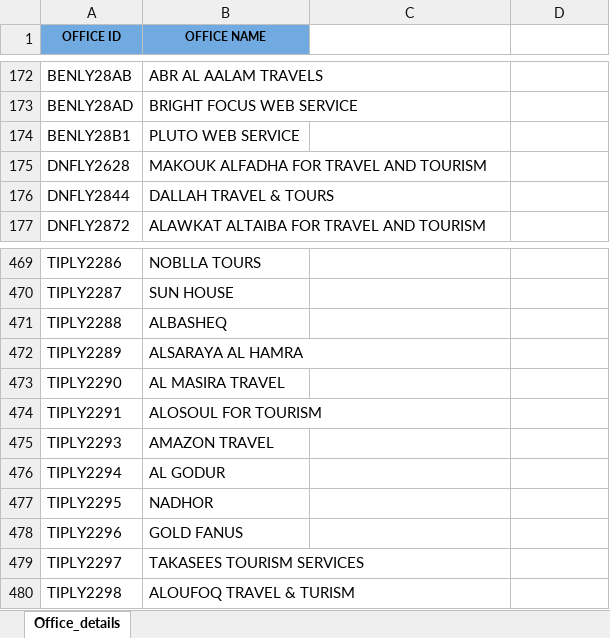
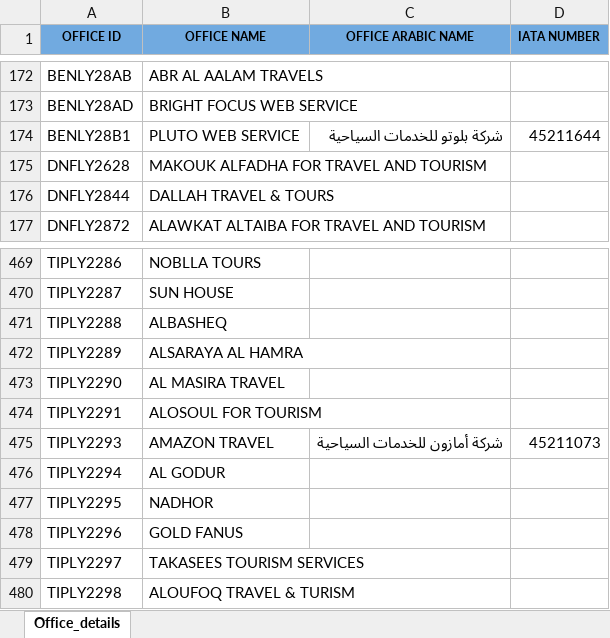
Before and after one commit to azizaalhouni/amadeus-billing-system, an Excel workbook: bills.xlsx, sheet Office_details, drawn as a sheet; only a part is shown, gaps mark what is left out; values as stored, in another font and other column widths than the file's, no borders; the diff names each change by its address in the sheet, - before the commit and + after, or states it on an @@ line.

Commit message:
Add files via upload

```diff
--- a/bills.xlsx (sheet Office_details)
+++ b/bills.xlsx (sheet Office_details)
-C1: (empty)
+C1: OFFICE ARABIC NAME
-C1:D1 fill: none
+C1:D1 fill: #71AAE0
-D1: (empty)
+D1: IATA NUMBER
-C174 (OFFICE ARABIC NAME): (empty)
+C174 (OFFICE ARABIC NAME): شركة بلوتو للخدمات السياحية
-D174 (IATA NUMBER): (empty)
+D174 (IATA NUMBER): 45211644
-C475 (OFFICE ARABIC NAME): (empty)
+C475 (OFFICE ARABIC NAME): شركة أمازون للخدمات السياحية
-D475 (IATA NUMBER): (empty)
+D475 (IATA NUMBER): 45211073
```
